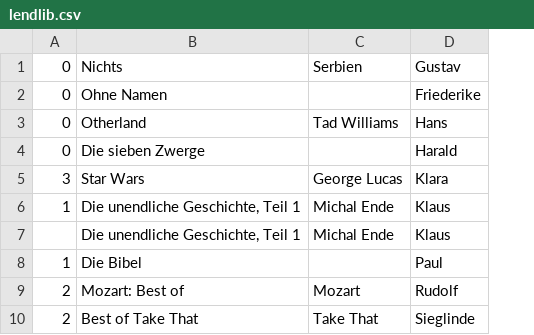
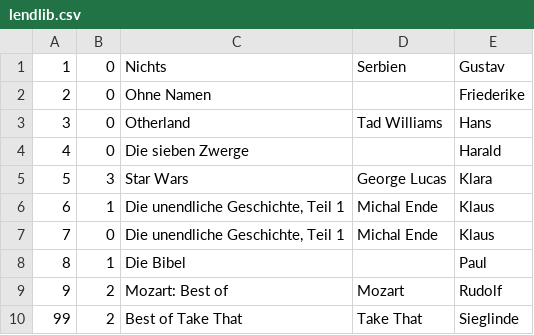
Before and after one commit to genericFJS/htw, a CSV file: Programmierung 1/Beleg/lendlib.csv, drawn as a sheet; addresses are those after the commit; the diff names each change by its address in the sheet, - before the commit and + after, or states it on an @@ line.

Commit message:
Beleg final
Former-commit-id: ec325d9a30f36a1148fe6305471155ebd73aa626

```diff
--- a/Programmierung 1/Beleg/lendlib.csv
+++ b/Programmierung 1/Beleg/lendlib.csv
+column A, rows 1-10: 1 | 2 | 3 | 4 | 5 | 6 | 7 | 8 | 9 | 99
-B7: (empty)
+B7: 0
```
Also changed, not shown: Programmierung 1/Beleg/lendlib_example.csv, 42 other files.
